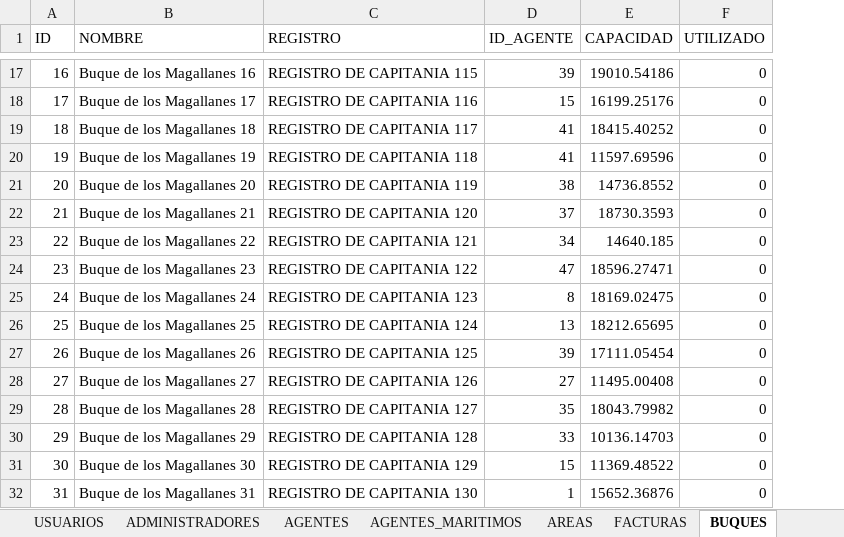
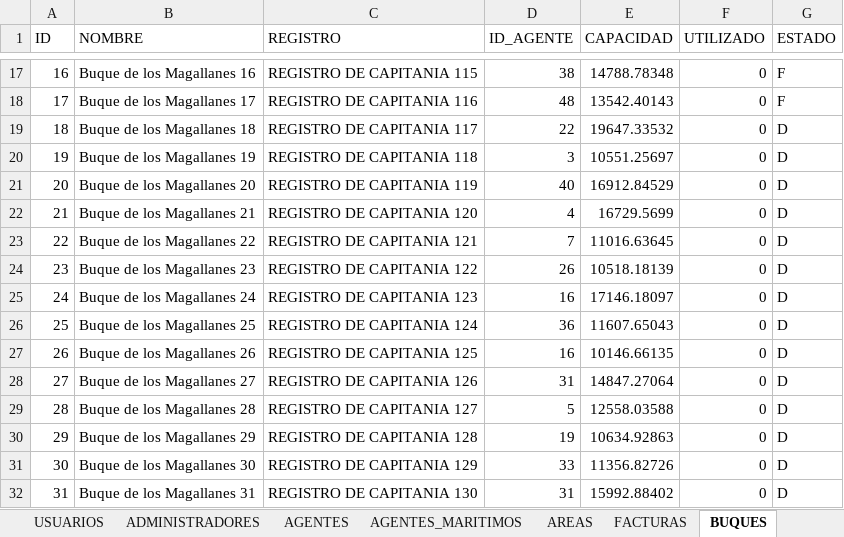
Before and after one commit to jdcardenas10/PuertoAndes, an Excel workbook: docs/ARCHIVOS_CARGA.xlsx, sheet BUQUES, drawn as a sheet; only a part is shown, gaps mark what is left out; values as stored, in another font and other column widths than the file's, no borders; the diff covers the shown part only; the diff names each change by its address in the sheet, - before the commit and + after, or states it on an @@ line.

```diff
--- a/docs/ARCHIVOS_CARGA.xlsx (sheet BUQUES)
+++ b/docs/ARCHIVOS_CARGA.xlsx (sheet BUQUES)
+column G (ESTADO), rows 17-32: F | F | D | D | D | D | D | D | D | D | D | D | D | D | D | D
-D17 (ID_AGENTE): 39
+D17 (ID_AGENTE): 38
-E17 (CAPACIDAD): 19010.54186
+E17 (CAPACIDAD): 14788.78348
-D18 (ID_AGENTE): 15
+D18 (ID_AGENTE): 48
-E18 (CAPACIDAD): 16199.25176
+E18 (CAPACIDAD): 13542.40143
-D19 (ID_AGENTE): 41
+D19 (ID_AGENTE): 22
-E19 (CAPACIDAD): 18415.40252
+E19 (CAPACIDAD): 19647.33532
-D20 (ID_AGENTE): 41
+D20 (ID_AGENTE): 3
-E20 (CAPACIDAD): 11597.69596
+E20 (CAPACIDAD): 10551.25697
-D21 (ID_AGENTE): 38
+D21 (ID_AGENTE): 40
-E21 (CAPACIDAD): 14736.8552
+E21 (CAPACIDAD): 16912.84529
-D22 (ID_AGENTE): 37
+D22 (ID_AGENTE): 4
-E22 (CAPACIDAD): 18730.3593
+E22 (CAPACIDAD): 16729.5699
-D23 (ID_AGENTE): 34
+D23 (ID_AGENTE): 7
-E23 (CAPACIDAD): 14640.185
+E23 (CAPACIDAD): 11016.63645
-D24 (ID_AGENTE): 47
+D24 (ID_AGENTE): 26
-E24 (CAPACIDAD): 18596.27471
+E24 (CAPACIDAD): 10518.18139
-D25 (ID_AGENTE): 8
+D25 (ID_AGENTE): 16
-E25 (CAPACIDAD): 18169.02475
+E25 (CAPACIDAD): 17146.18097
-D26 (ID_AGENTE): 13
+D26 (ID_AGENTE): 36
-E26 (CAPACIDAD): 18212.65695
+E26 (CAPACIDAD): 11607.65043
-D27 (ID_AGENTE): 39
+D27 (ID_AGENTE): 16
-E27 (CAPACIDAD): 17111.05454
+E27 (CAPACIDAD): 10146.66135
-D28 (ID_AGENTE): 27
+D28 (ID_AGENTE): 31
-E28 (CAPACIDAD): 11495.00408
+E28 (CAPACIDAD): 14847.27064
-D29 (ID_AGENTE): 35
+D29 (ID_AGENTE): 5
-E29 (CAPACIDAD): 18043.79982
+E29 (CAPACIDAD): 12558.03588
-D30 (ID_AGENTE): 33
+D30 (ID_AGENTE): 19
-E30 (CAPACIDAD): 10136.14703
+E30 (CAPACIDAD): 10634.92863
-D31 (ID_AGENTE): 15
+D31 (ID_AGENTE): 33
-E31 (CAPACIDAD): 11369.48522
+E31 (CAPACIDAD): 11356.82726
-D32 (ID_AGENTE): 1
+D32 (ID_AGENTE): 31
-E32 (CAPACIDAD): 15652.36876
+E32 (CAPACIDAD): 15992.88402
```
Also changed, not shown: 566 edited cells elsewhere in this sheet, 7 other files.
